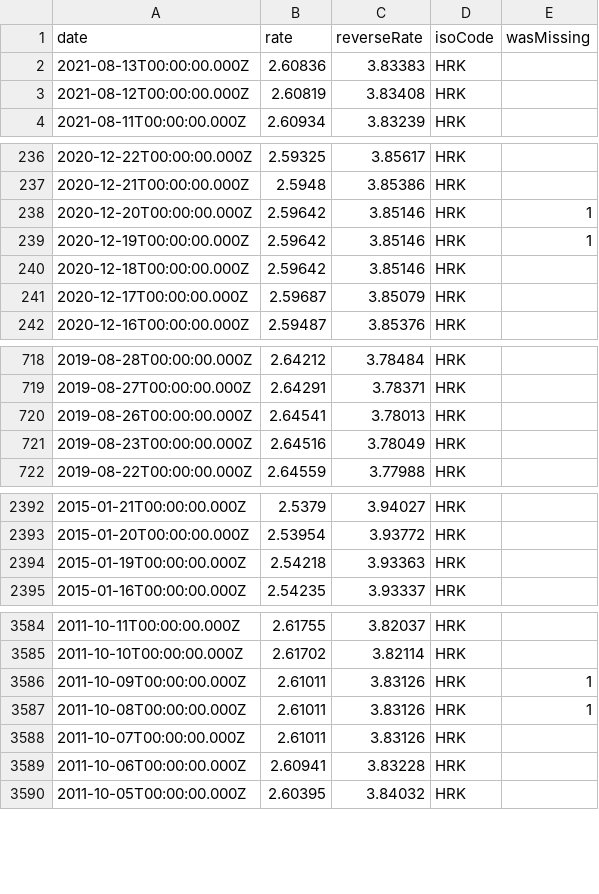
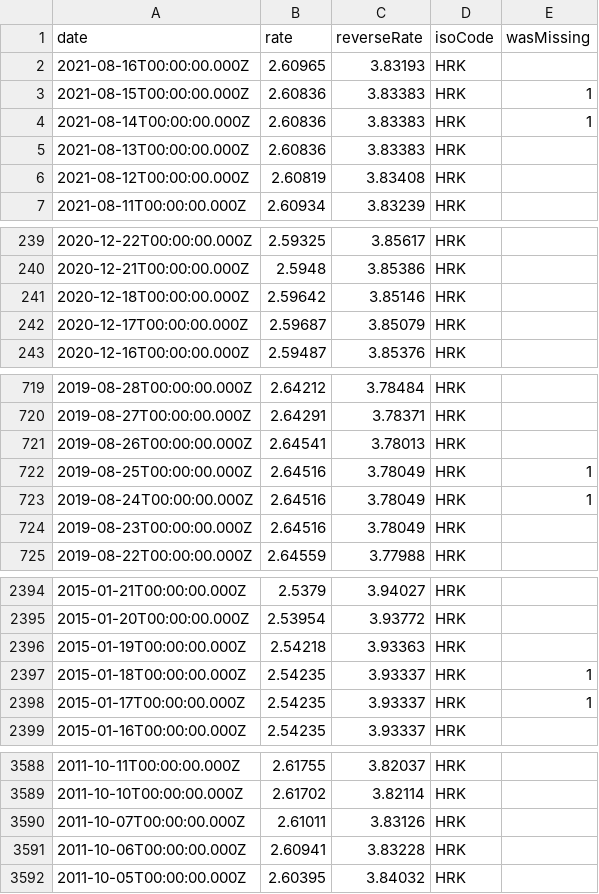
Before and after one commit to LubomirGeorgiev/bnb-currency-exchange-rates, a CSV file: data/HRK.csv, drawn as a sheet; only a part is shown, gaps mark what is left out; removed rows and columns are numbered as before the commit, all else as after; the diff covers the shown part only; the diff names each change by its address in the sheet, - before the commit and + after, or states it on an @@ line.

```diff
--- a/data/HRK.csv
+++ b/data/HRK.csv
+row 2: 2021-08-16T00:00:00.000Z | 2.60965 | 3.83193 | HRK
+row 3: 2021-08-15T00:00:00.000Z | 2.60836 | 3.83383 | HRK | 1
+row 4: 2021-08-14T00:00:00.000Z | 2.60836 | 3.83383 | HRK | 1
-row 238: 2020-12-20T00:00:00.000Z | 2.59642 | 3.85146 | HRK | 1
-row 239: 2020-12-19T00:00:00.000Z | 2.59642 | 3.85146 | HRK | 1
+row 722: 2019-08-25T00:00:00.000Z | 2.64516 | 3.78049 | HRK | 1
+row 723: 2019-08-24T00:00:00.000Z | 2.64516 | 3.78049 | HRK | 1
+row 2397: 2015-01-18T00:00:00.000Z | 2.54235 | 3.93337 | HRK | 1
+row 2398: 2015-01-17T00:00:00.000Z | 2.54235 | 3.93337 | HRK | 1
-row 3586: 2011-10-09T00:00:00.000Z | 2.61011 | 3.83126 | HRK | 1
-row 3587: 2011-10-08T00:00:00.000Z | 2.61011 | 3.83126 | HRK | 1
```
Also changed, not shown: 4 added rows and 3 removed rows elsewhere in this file, data/BRL.csv, data/CNY.csv, 39 other files.
